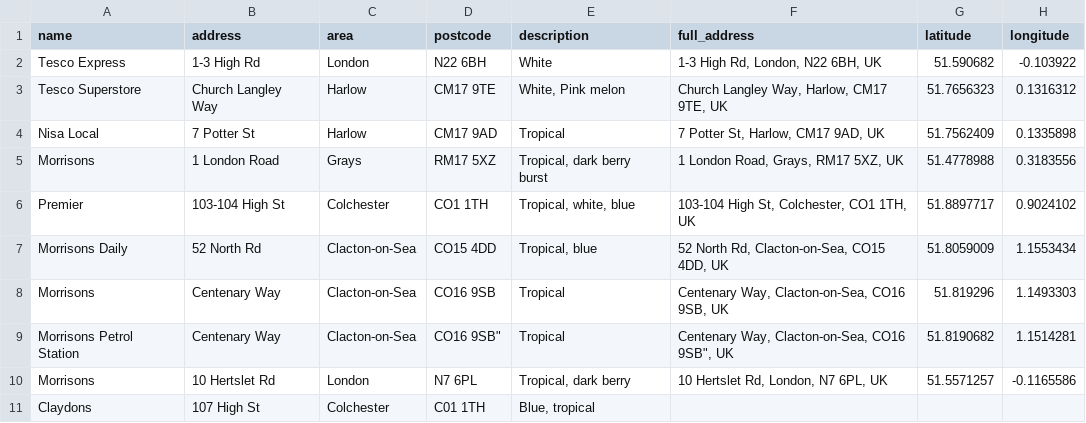
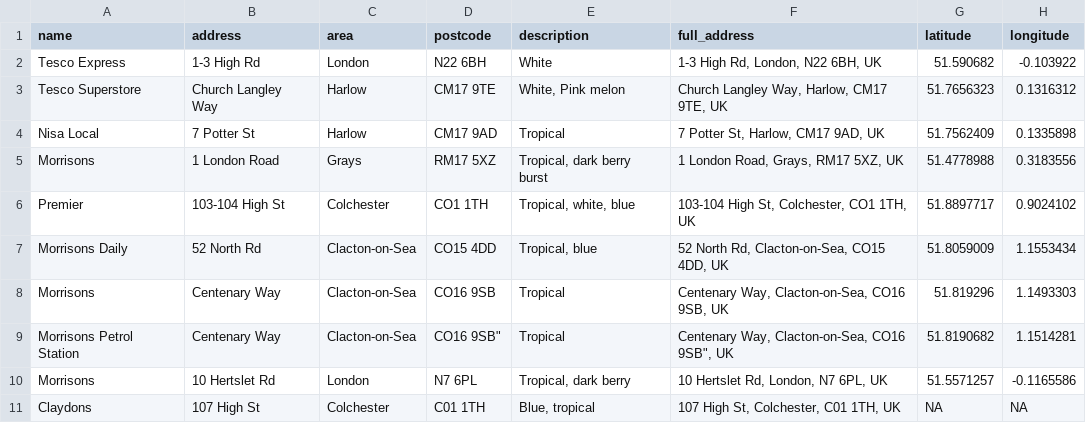
Before and after one commit to NGardner97/four-loko-map-v2, a CSV file: four-loko-sightings.csv, drawn as a sheet.

```diff
--- a/four-loko-sightings.csv
+++ b/four-loko-sightings.csv
@@ -10,2 +10,2 @@ Morrisons Petrol Station,Centenary Way,Clacton-on-Sea,"CO16 9SB""",Tropical,"Cen
 Morrisons,10 Hertslet Rd,London,N7 6PL,"Tropical, dark  berry","10 Hertslet Rd, London, N7 6PL, UK",51.5571257,-0.1165586
-Claydons,107 High St,Colchester,C01 1TH,"Blue, tropical"
+Claydons,107 High St,Colchester,C01 1TH,"Blue, tropical","107 High St, Colchester, C01 1TH, UK",NA,NA
```
